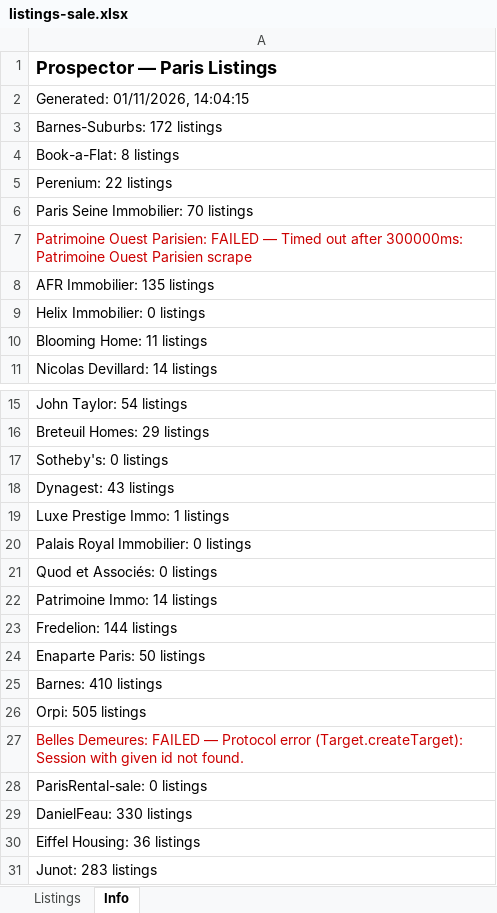
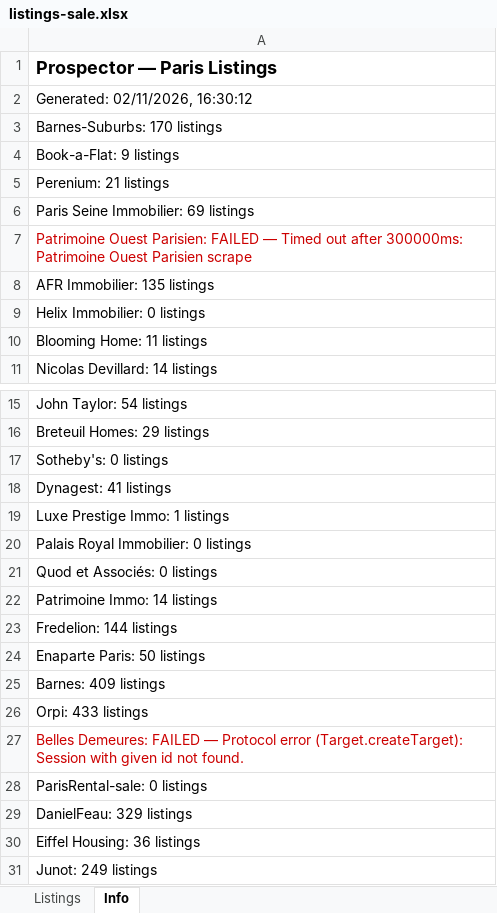
Before and after one commit to YFIP/House-Search-Agent, an Excel workbook: listings-sale.xlsx, sheet Info, drawn as a sheet; only a part is shown, gaps mark what is left out; values as stored, in another font and other column widths than the file's, no borders; the diff names each change by its address in the sheet, - before the commit and + after, or states it on an @@ line.

```diff
--- a/listings-sale.xlsx (sheet Info)
+++ b/listings-sale.xlsx (sheet Info)
-A2: Generated: 01/11/2026, 14:04:15
+A2: Generated: 02/11/2026, 16:30:12
-A3: Barnes-Suburbs: 172 listings
+A3: Barnes-Suburbs: 170 listings
-A4: Book-a-Flat: 8 listings
+A4: Book-a-Flat: 9 listings
-A5: Perenium: 22 listings
+A5: Perenium: 21 listings
-A6: Paris Seine Immobilier: 70 listings
+A6: Paris Seine Immobilier: 69 listings
-A18: Dynagest: 43 listings
+A18: Dynagest: 41 listings
-A25: Barnes: 410 listings
+A25: Barnes: 409 listings
-A26: Orpi: 505 listings
+A26: Orpi: 433 listings
-A29: DanielFeau: 330 listings
+A29: DanielFeau: 329 listings
-A31: Junot: 283 listings
+A31: Junot: 249 listings
```
Also changed, not shown: sheet Listings, listings.xlsx, 1 other file.
